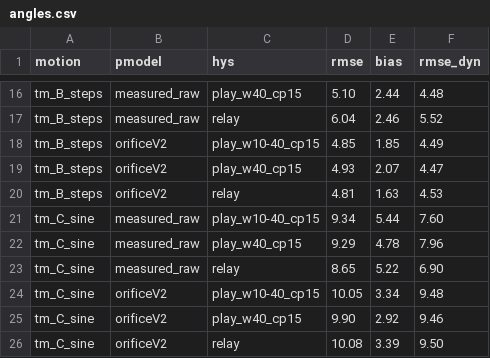
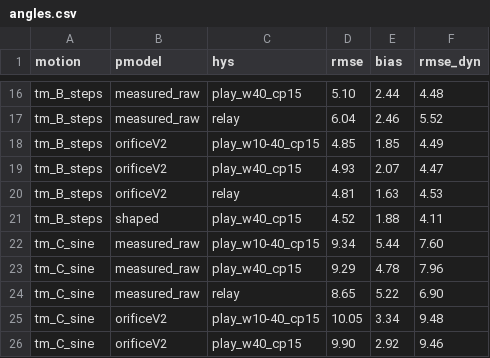
Before and after one commit to Takano24/porcaro_2026, a CSV file: data/user0/jfps2026/replay/hys/summary/angles.csv, drawn as a sheet; only a part is shown, gaps mark what is left out; the shorter side is filled out with more unchanged rows; the diff names each change by its address in the sheet, - before the commit and + after, or states it on an @@ line.

```diff
--- a/data/user0/jfps2026/replay/hys/summary/angles.csv
+++ b/data/user0/jfps2026/replay/hys/summary/angles.csv
+row 21: tm_B_steps | shaped | play_w40_cp15 | 4.52 | 1.88 | 4.11
```
Also changed, not shown: 4 other files.
